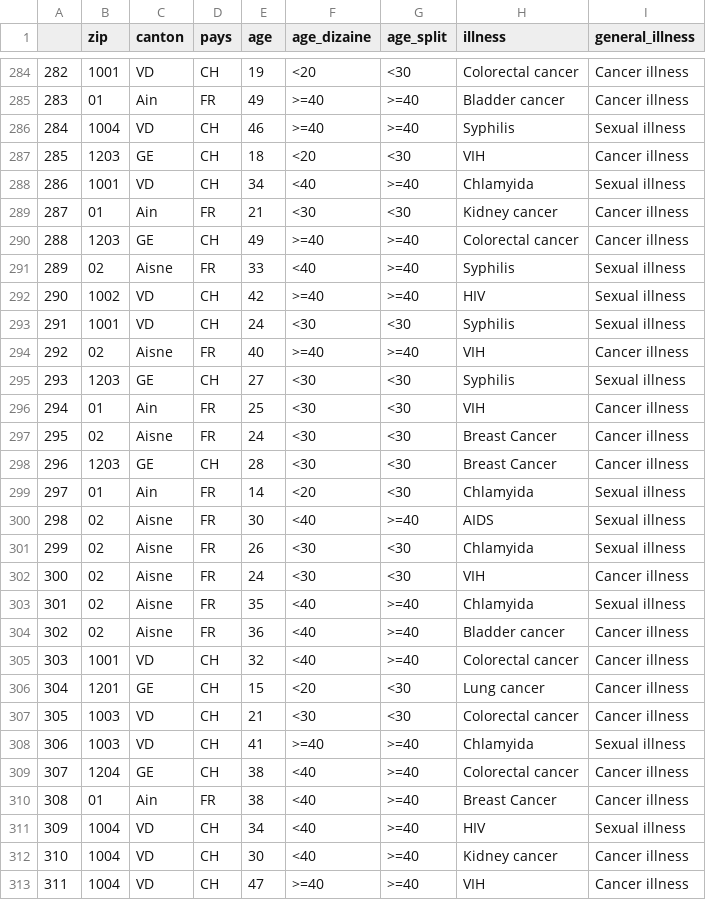
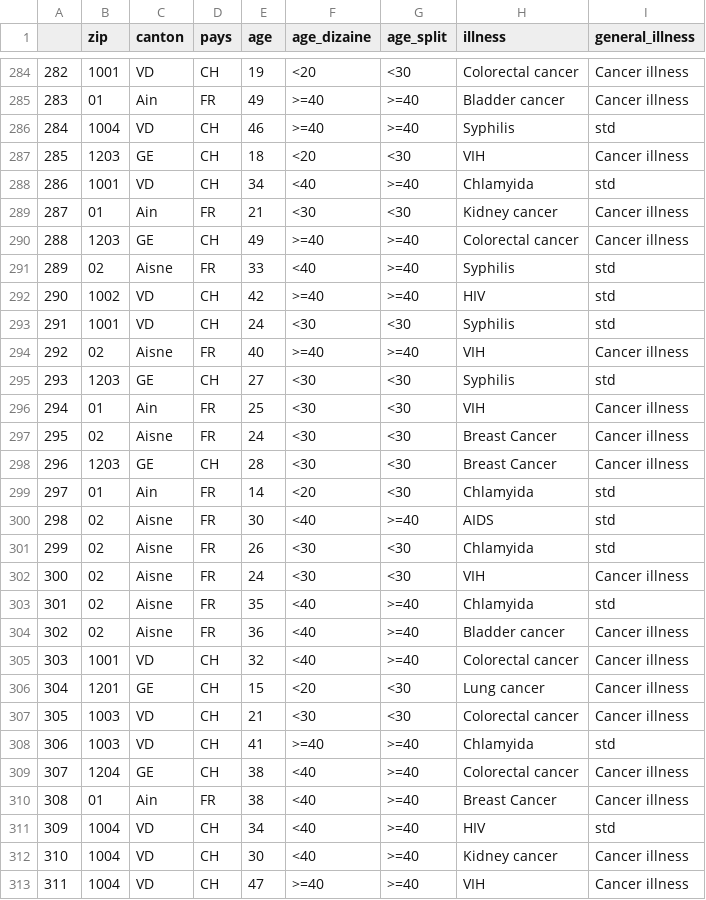
Before and after one commit to Ltochon/k-anon_tool, a CSV file: test_algo/data/complete_data_test.csv, drawn as a sheet; only a part is shown, gaps mark what is left out; the diff covers the shown part only.

```diff
--- a/test_algo/data/complete_data_test.csv
+++ b/test_algo/data/complete_data_test.csv
@@ -285,12 +285,12 @@
 283,01,Ain,FR,49,>=40,>=40,Bladder cancer,Cancer illness
-284,1004,VD,CH,46,>=40,>=40,Syphilis,Sexual illness
+284,1004,VD,CH,46,>=40,>=40,Syphilis,std
 285,1203,GE,CH,18,<20,<30,VIH,Cancer illness
-286,1001,VD,CH,34,<40,>=40,Chlamyida,Sexual illness
+286,1001,VD,CH,34,<40,>=40,Chlamyida,std
 287,01,Ain,FR,21,<30,<30,Kidney cancer,Cancer illness
 288,1203,GE,CH,49,>=40,>=40,Colorectal cancer,Cancer illness
-289,02,Aisne,FR,33,<40,>=40,Syphilis,Sexual illness
-290,1002,VD,CH,42,>=40,>=40,HIV,Sexual illness
-291,1001,VD,CH,24,<30,<30,Syphilis,Sexual illness
+289,02,Aisne,FR,33,<40,>=40,Syphilis,std
+290,1002,VD,CH,42,>=40,>=40,HIV,std
+291,1001,VD,CH,24,<30,<30,Syphilis,std
 292,02,Aisne,FR,40,>=40,>=40,VIH,Cancer illness
-293,1203,GE,CH,27,<30,<30,Syphilis,Sexual illness
+293,1203,GE,CH,27,<30,<30,Syphilis,std
 294,01,Ain,FR,25,<30,<30,VIH,Cancer illness
@@ -298,7 +298,7 @@
 296,1203,GE,CH,28,<30,<30,Breast Cancer,Cancer illness
-297,01,Ain,FR,14,<20,<30,Chlamyida,Sexual illness
-298,02,Aisne,FR,30,<40,>=40,AIDS,Sexual illness
-299,02,Aisne,FR,26,<30,<30,Chlamyida,Sexual illness
+297,01,Ain,FR,14,<20,<30,Chlamyida,std
+298,02,Aisne,FR,30,<40,>=40,AIDS,std
+299,02,Aisne,FR,26,<30,<30,Chlamyida,std
 300,02,Aisne,FR,24,<30,<30,VIH,Cancer illness
-301,02,Aisne,FR,35,<40,>=40,Chlamyida,Sexual illness
+301,02,Aisne,FR,35,<40,>=40,Chlamyida,std
 302,02,Aisne,FR,36,<40,>=40,Bladder cancer,Cancer illness
@@ -307,6 +307,6 @@
 305,1003,VD,CH,21,<30,<30,Colorectal cancer,Cancer illness
-306,1003,VD,CH,41,>=40,>=40,Chlamyida,Sexual illness
+306,1003,VD,CH,41,>=40,>=40,Chlamyida,std
 307,1204,GE,CH,38,<40,>=40,Colorectal cancer,Cancer illness
 308,01,Ain,FR,38,<40,>=40,Breast Cancer,Cancer illness
-309,1004,VD,CH,34,<40,>=40,HIV,Sexual illness
+309,1004,VD,CH,34,<40,>=40,HIV,std
 310,1004,VD,CH,30,<40,>=40,Kidney cancer,Cancer illness
```
Also changed, not shown: 188 edited cells elsewhere in this file, 7 other files.
